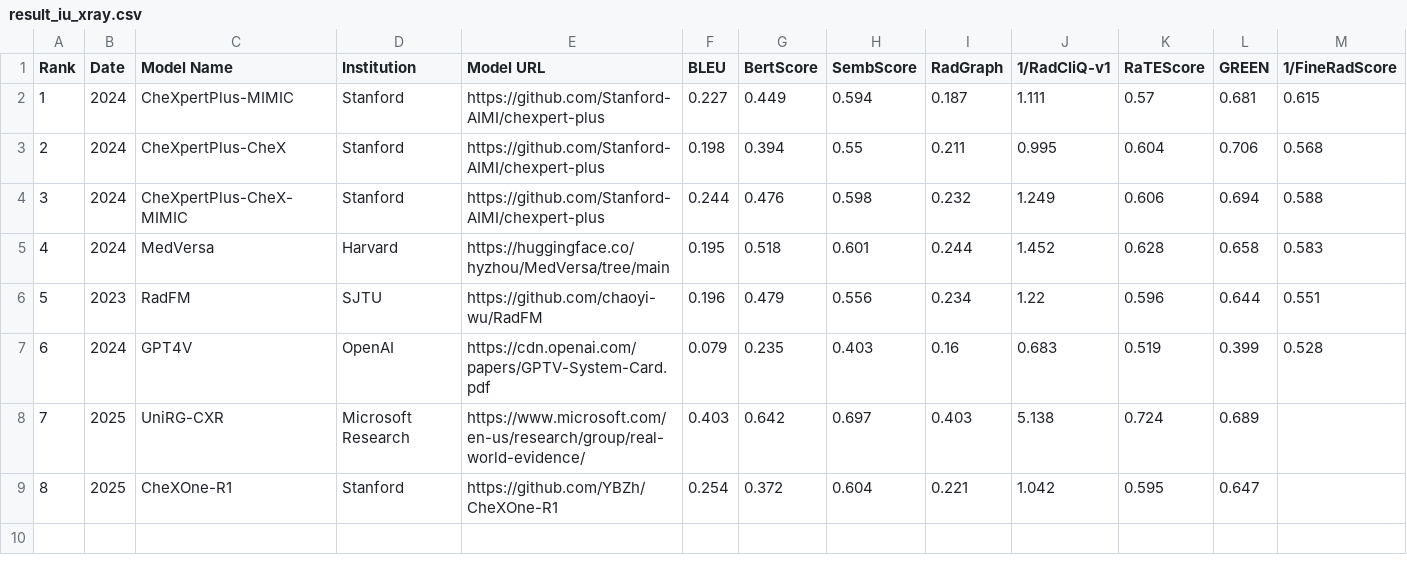
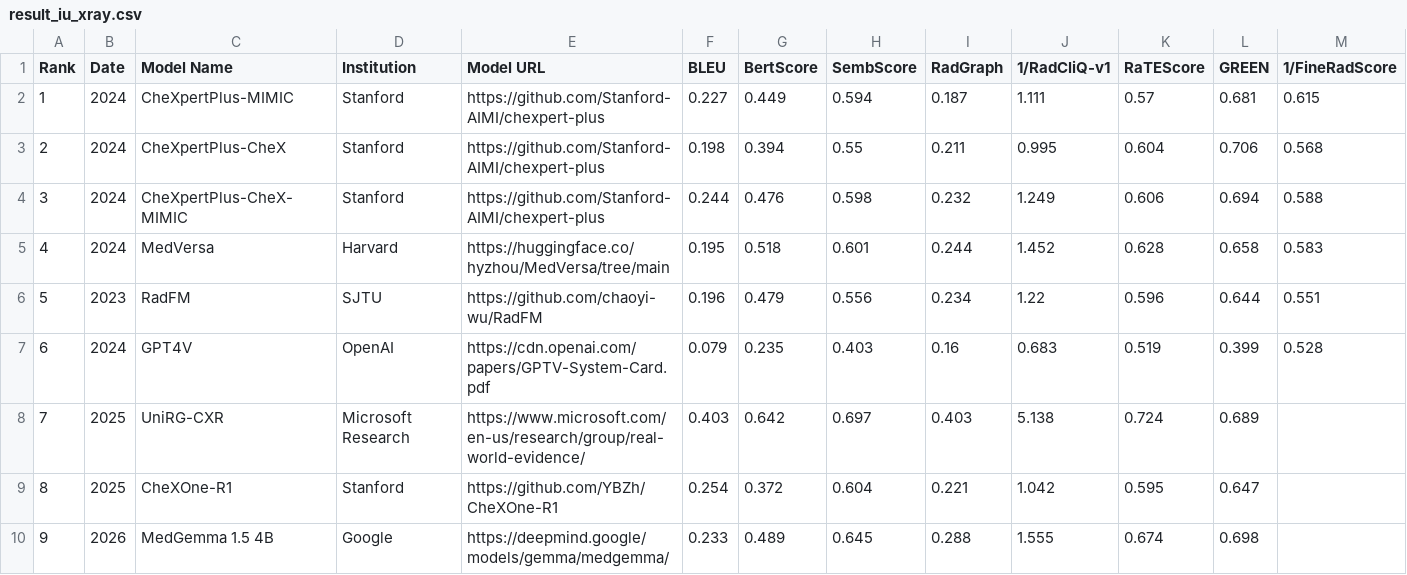
Before and after one commit to rajpurkarlab/ReXrank, a CSV file: results/result_iu_xray.csv, drawn as a sheet.

```diff
--- a/results/result_iu_xray.csv
+++ b/results/result_iu_xray.csv
@@ -9 +9,2 @@ Rank,Date,Model Name,Institution,Model URL,BLEU,BertScore,SembScore,RadGraph,1/R
 8,2025,CheXOne-R1,Stanford,https://github.com/YBZh/CheXOne-R1,0.254,0.372,0.604,0.221,1.042,0.595,0.647
+9,2026,MedGemma 1.5 4B, Google,https://deepmind.google/models/gemma/medgemma/,0.233,0.489,0.645,0.288,1.555,0.674,0.698
```
Also changed, not shown: results/findings_result_chexpertplus.csv, results/findings_result_iu_xray.csv, 11 other files.
